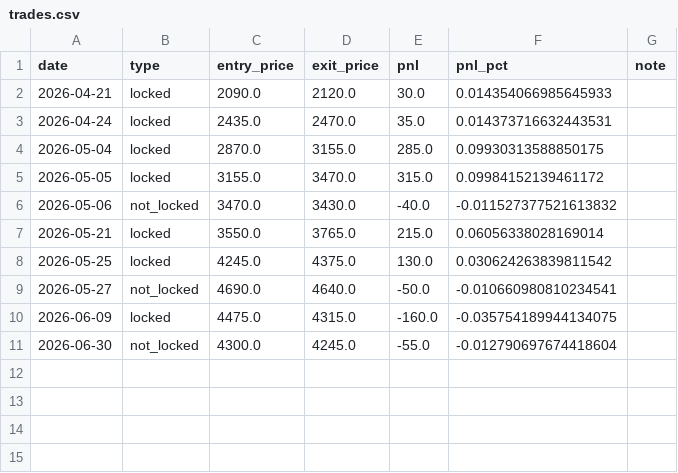
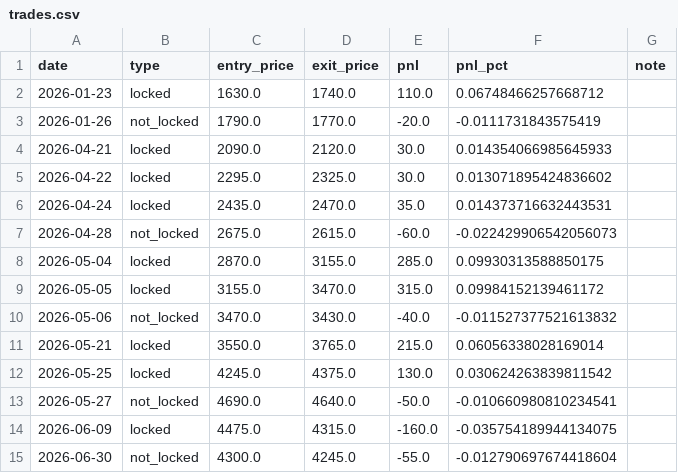
Before and after one commit to ninaning941127-sudo/stock-limit-up, a CSV file: trades.csv, drawn as a sheet.

Commit message:
Rerun backtests with corrected tick-size limit price, refresh README numbers
Regenerates all trades CSVs, IC series, and charts using the tick-rounded
limit-up price from PR #1 (previously an epsilon-tolerance approximation
missed real limit-up events on higher-priced stocks). Market-wide sample
grows from 6,301 to 10,061 events across 1,423 stocks; core conclusions
(locked vs not_locked spread, IC/IR) hold up under the new sample.

```diff
--- a/trades.csv
+++ b/trades.csv
@@ -1,4 +1,8 @@
 date,type,entry_price,exit_price,pnl,pnl_pct,note
+2026-01-23,locked,1630.0,1740.0,110.0,0.06748466257668712,
+2026-01-26,not_locked,1790.0,1770.0,-20.0,-0.0111731843575419,
 2026-04-21,locked,2090.0,2120.0,30.0,0.014354066985645933,
+2026-04-22,locked,2295.0,2325.0,30.0,0.013071895424836602,
 2026-04-24,locked,2435.0,2470.0,35.0,0.014373716632443531,
+2026-04-28,not_locked,2675.0,2615.0,-60.0,-0.022429906542056073,
 2026-05-04,locked,2870.0,3155.0,285.0,0.09930313588850175,
```
Also changed, not shown: market_daily_ic.csv, 10 other files.
